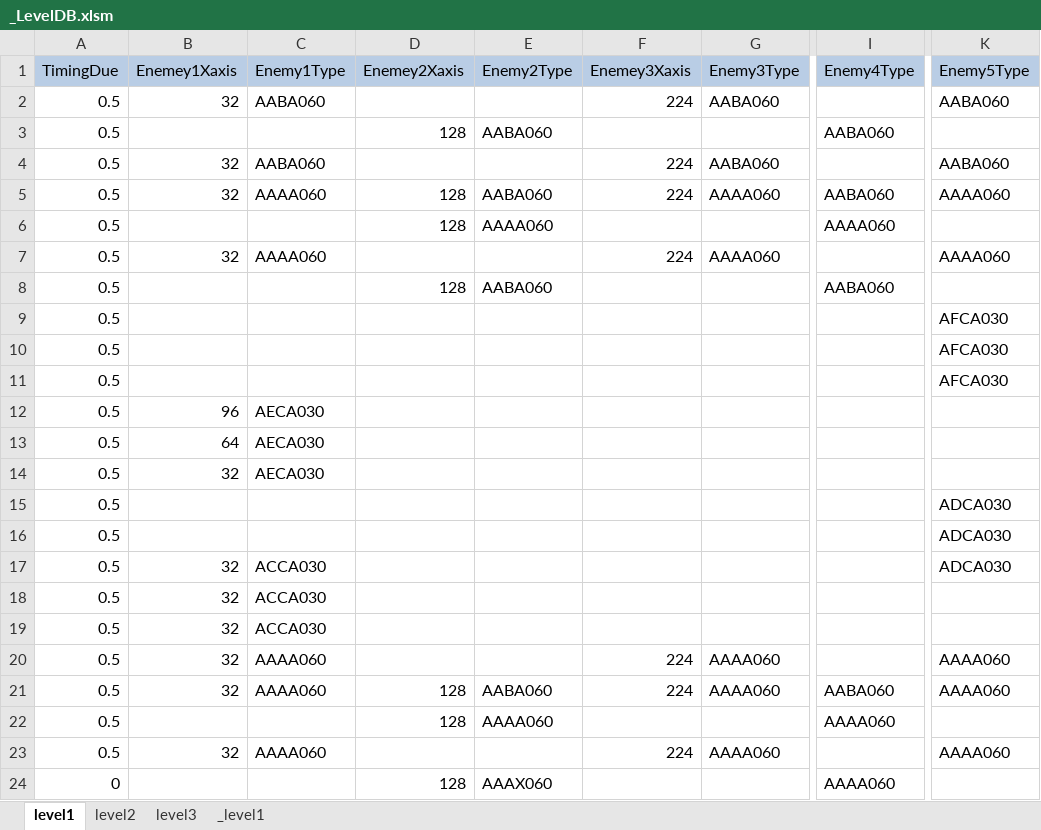
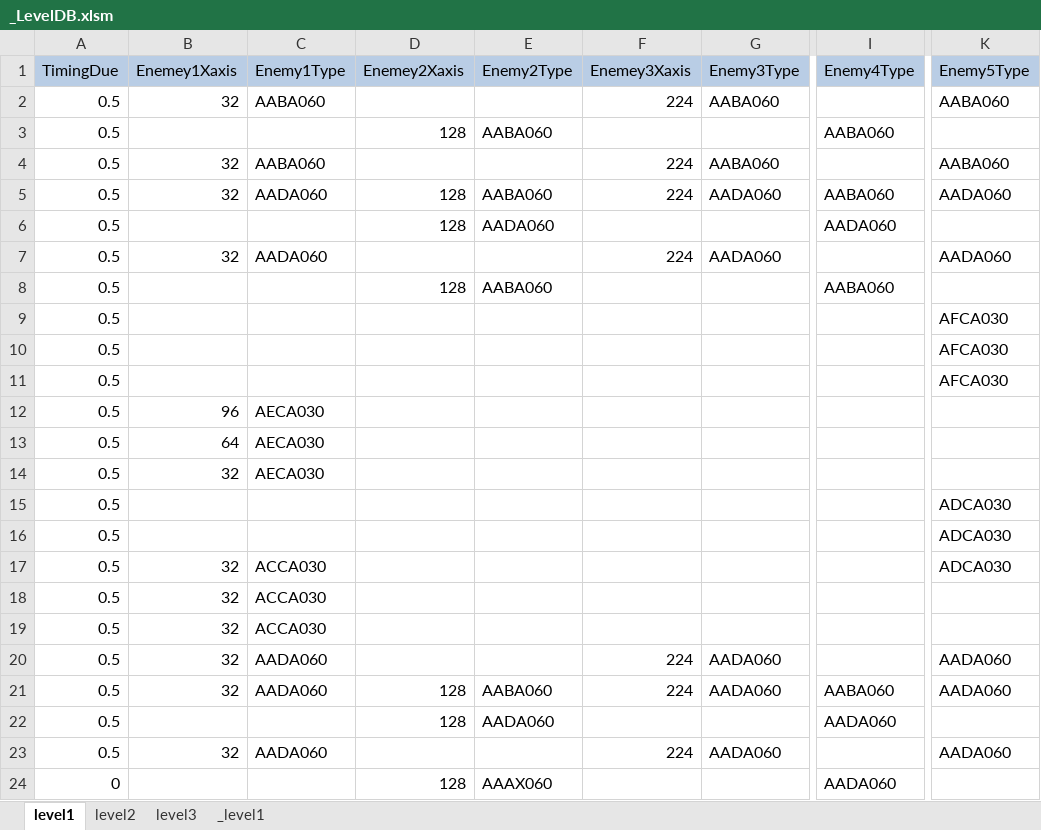
Before and after one commit to kalmmis/IndiePunk-PSY2050, an Excel workbook: _LevelDB.xlsm, sheet level1, drawn as a sheet; only a part is shown, gaps mark what is left out; values as stored, in another font and other column widths than the file's, no borders; charts and pictures not drawn; the diff names each change by its address in the sheet, - before the commit and + after, or states it on an @@ line.

Commit message:
level designing
making a new pattern

```diff
--- a/_LevelDB.xlsm (sheet level1)
+++ b/_LevelDB.xlsm (sheet level1)
-C5 (Enemy1Type): AAAA060
+C5 (Enemy1Type): AADA060
-G5 (Enemy3Type): AAAA060
+G5 (Enemy3Type): AADA060
-K5 (Enemy5Type): AAAA060
+K5 (Enemy5Type): AADA060
-E6 (Enemy2Type): AAAA060
+E6 (Enemy2Type): AADA060
-I6 (Enemy4Type): AAAA060
+I6 (Enemy4Type): AADA060
-C7 (Enemy1Type): AAAA060
+C7 (Enemy1Type): AADA060
-G7 (Enemy3Type): AAAA060
+G7 (Enemy3Type): AADA060
-K7 (Enemy5Type): AAAA060
+K7 (Enemy5Type): AADA060
-C20:C21 (Enemy1Type): AAAA060
+C20:C21 (Enemy1Type): AADA060
-G20:G21 (Enemy3Type): AAAA060
+G20:G21 (Enemy3Type): AADA060
-K20:K21 (Enemy5Type): AAAA060
+K20:K21 (Enemy5Type): AADA060
-E22 (Enemy2Type): AAAA060
+E22 (Enemy2Type): AADA060
-I22 (Enemy4Type): AAAA060
+I22 (Enemy4Type): AADA060
-C23 (Enemy1Type): AAAA060
+C23 (Enemy1Type): AADA060
-G23 (Enemy3Type): AAAA060
+G23 (Enemy3Type): AADA060
-K23 (Enemy5Type): AAAA060
+K23 (Enemy5Type): AADA060
-I24 (Enemy4Type): AAAA060
+I24 (Enemy4Type): AADA060
```
Also changed, not shown: 4 other files.
